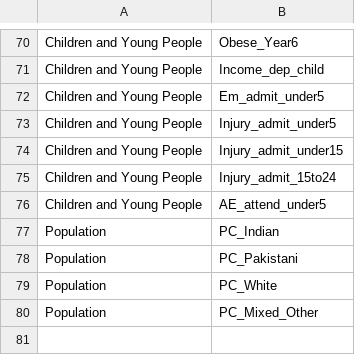
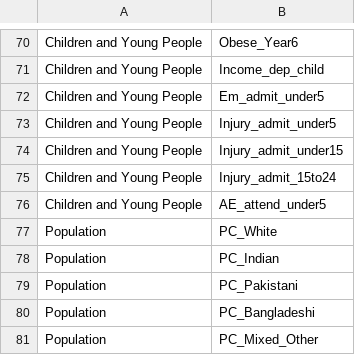
Before and after one commit to bwd-ph/mapdata, a CSV file: MetaCategories.csv, drawn as a sheet; only a part is shown, gaps mark what is left out.

```diff
--- a/MetaCategories.csv
+++ b/MetaCategories.csv
@@ -76,5 +76,6 @@ Children and Young People,Injury_admit_15to24
 Children and Young People,AE_attend_under5
+Population,PC_White
 Population,PC_Indian
 Population,PC_Pakistani
-Population,PC_White
+Population,PC_Bangladeshi
 Population,PC_Mixed_Other
```
Also changed, not shown: Metadata.csv, 2 other files.
